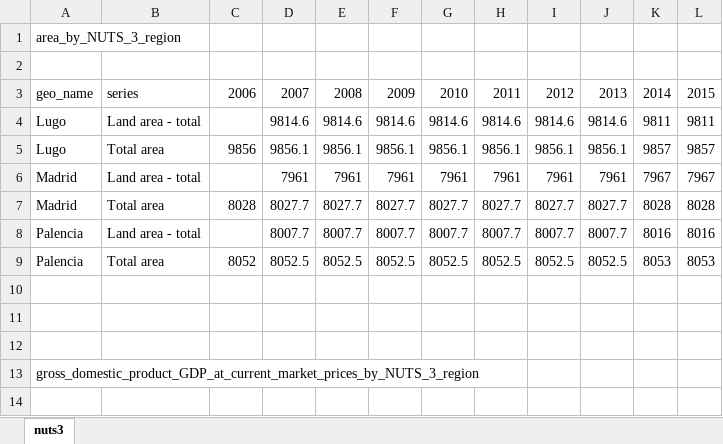
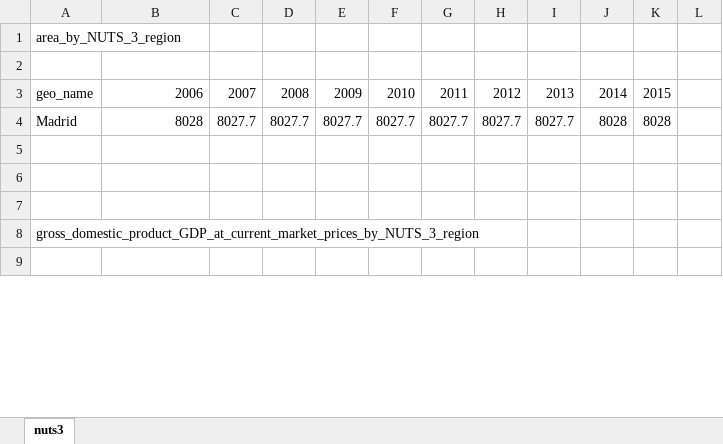
Before and after one commit to mgh99/macro_cosas, an Excel workbook: outputs/world/views_single_sheet.xlsx, sheet nuts3, drawn as a sheet; only a part is shown; values as stored, in another font and other column widths than the file's, no borders; removed rows and columns are numbered as before the commit, all else as after; the diff covers the shown part only; the diff names each change by its address in the sheet, - before the commit and + after, or states it on an @@ line.

```diff
--- a/outputs/world/views_single_sheet.xlsx (sheet nuts3)
+++ b/outputs/world/views_single_sheet.xlsx (sheet nuts3)
-row 3: geo_name | series | 2006 | 2007 | 2008 | 2009 | 2010 | 2011 | 2012 | 2013 | 2014 | 2015
-row 4: Lugo | Land area - total |  | 9814.6 | 9814.6 | 9814.6 | 9814.6 | 9814.6 | 9814.6 | 9814.6 | 9811 | 9811
-row 5: Lugo | Total area | 9856 | 9856.1 | 9856.1 | 9856.1 | 9856.1 | 9856.1 | 9856.1 | 9856.1 | 9857 | 9857
-row 6: Madrid | Land area - total |  | 7961 | 7961 | 7961 | 7961 | 7961 | 7961 | 7961 | 7967 | 7967
+row 3: geo_name | 2006 | 2007 | 2008 | 2009 | 2010 | 2011 | 2012 | 2013 | 2014 | 2015
-B4: Total area
+B4: 8028
-C4: 8028
+C4: 8027.7
-J4: 8027.7
+J4: 8028
-L4: 8028
+L4: (empty)
-row 8: Palencia | Land area - total |  | 8007.7 | 8007.7 | 8007.7 | 8007.7 | 8007.7 | 8007.7 | 8007.7 | 8016 | 8016
-row 9: Palencia | Total area | 8052 | 8052.5 | 8052.5 | 8052.5 | 8052.5 | 8052.5 | 8052.5 | 8052.5 | 8053 | 8053
```
Also changed, not shown: 25 added rows and 33 edited cells elsewhere in this sheet, 3 other files.
